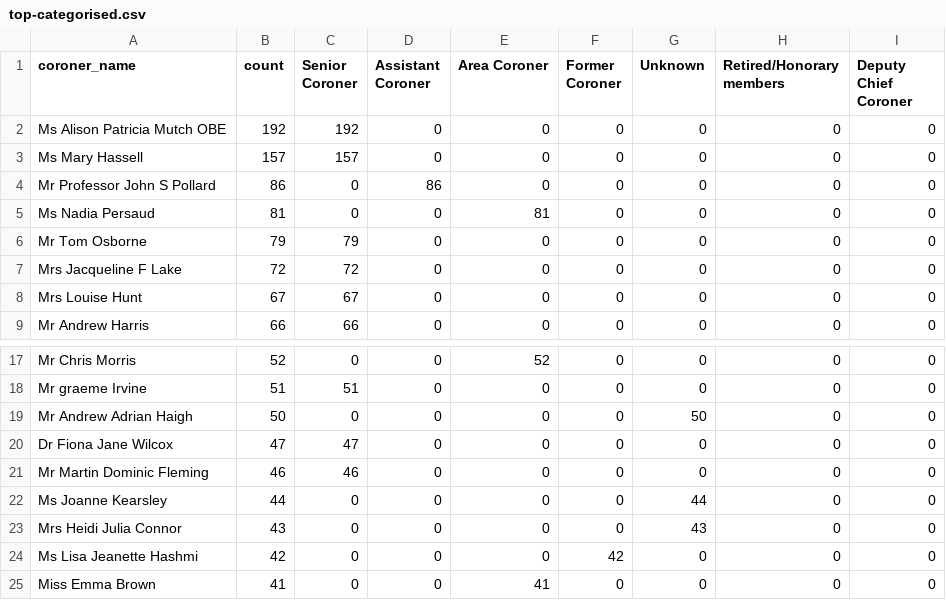
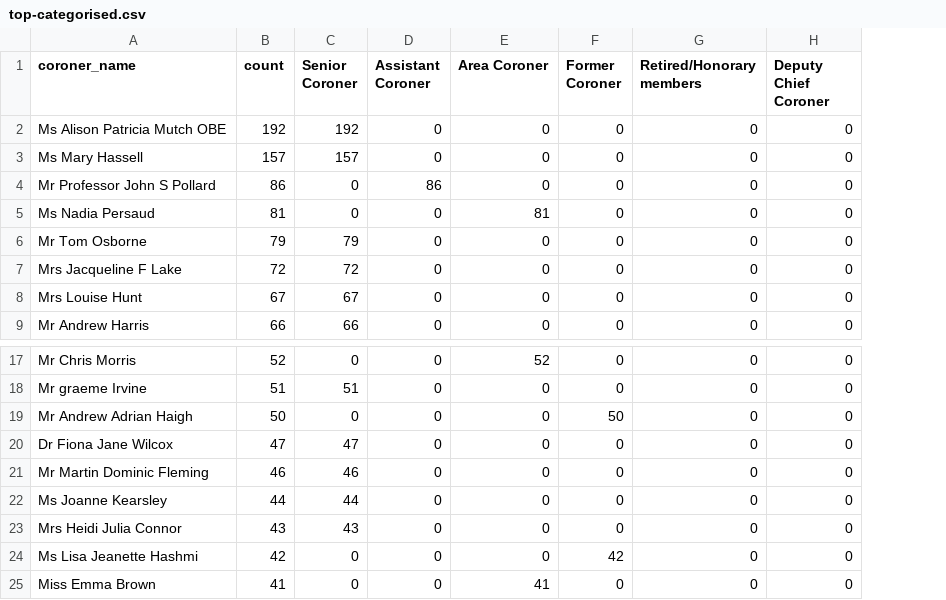
Before and after one commit to Mr-Helpful/preventable-deaths-scraper, a CSV file: src/analyse/counts/data/name/top-categorised.csv, drawn as a sheet; only a part is shown, gaps mark what is left out; the diff names each change by its address in the sheet, - before the commit and + after, or states it on an @@ line.

```diff
--- a/src/analyse/counts/data/name/top-categorised.csv
+++ b/src/analyse/counts/data/name/top-categorised.csv
-column G (Unknown), rows 2-9: all 0; rows 17-25: 0 | 0 | 50 | 0 | 0 | 44 | 43 | 0 | 0
-F19 (Former Coroner): 0
+F19 (Former Coroner): 50
-C22 (Senior Coroner): 0
+C22 (Senior Coroner): 44
-C23 (Senior Coroner): 0
+C23 (Senior Coroner): 43
```
Also changed, not shown: src/analyse/counts/data/name/area-counts.csv, src/analyse/counts/data/sent/area-statuses.csv, 11 other files.
